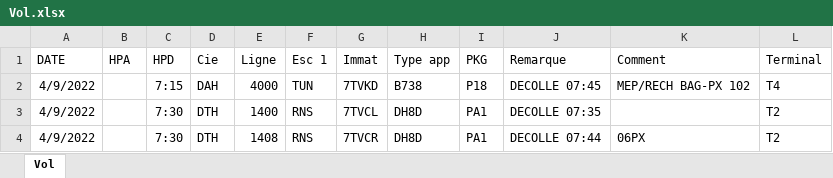
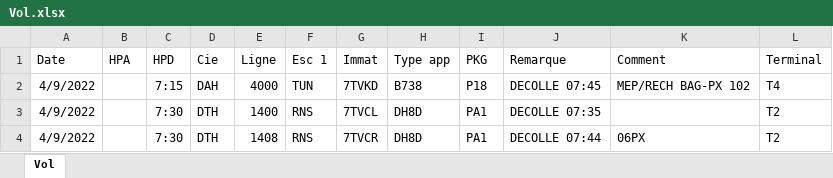
Before and after one commit to AM-2R/PFE, an Excel workbook: Vol.xlsx, sheet Vol, drawn as a sheet; only a part is shown; values as stored, in another font and other column widths than the file's, no borders; the diff names each change by its address in the sheet, - before the commit and + after, or states it on an @@ line.

```diff
--- a/Vol.xlsx (sheet Vol)
+++ b/Vol.xlsx (sheet Vol)
-A1: DATE
+A1: Date
```
Also changed, not shown: Vol Essie.xlsx, 10 other files.
